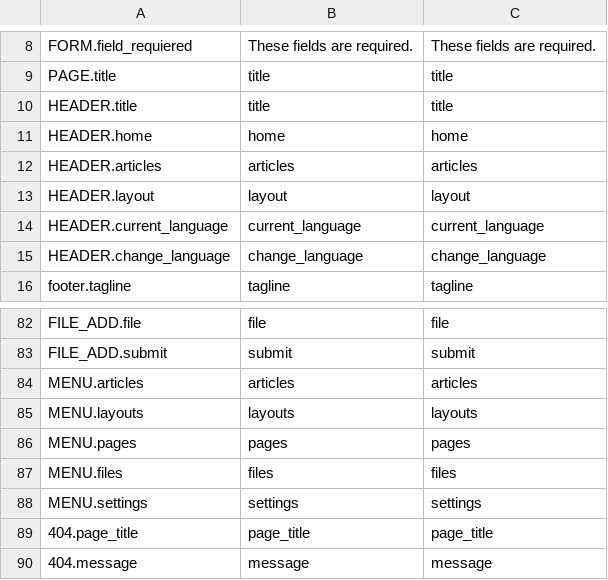
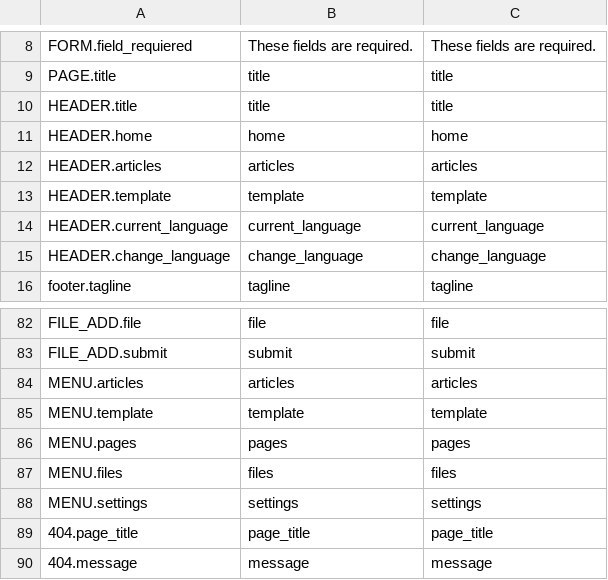
Before and after one commit to Canadadry/simple-press, a CSV file: admin/translation/messages.csv, drawn as a sheet; only a part is shown, gaps mark what is left out; removed rows and columns are numbered as before the commit, all else as after; the diff names each change by its address in the sheet, - before the commit and + after, or states it on an @@ line.

```diff
--- a/admin/translation/messages.csv
+++ b/admin/translation/messages.csv
-row 13: HEADER.layout | layout | layout
+row 13: HEADER.template | template | template
-row 85: MENU.layouts | layouts | layouts
+row 85: MENU.template | template | template
```
Also changed, not shown: 15 other files.
